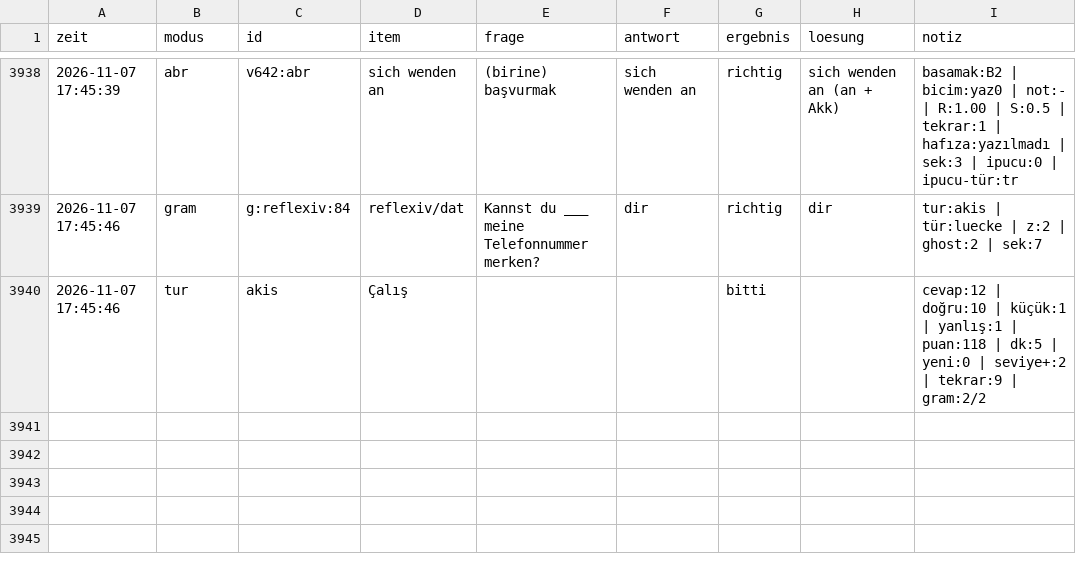
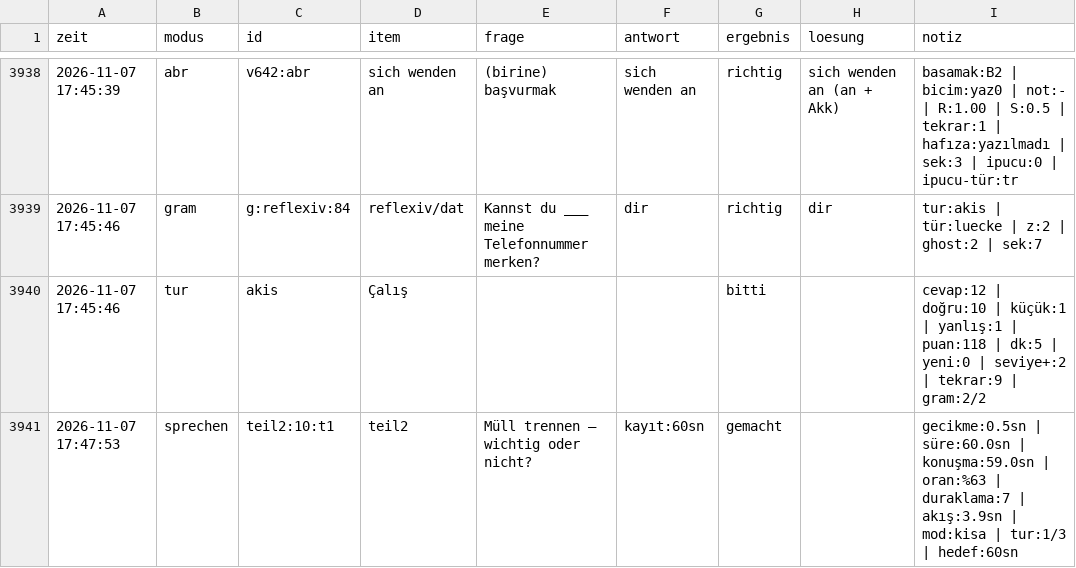
Before and after one commit to TunaArslankaya/Almanca-Tekrar, a CSV file: log/log.csv, drawn as a sheet; only a part is shown, gaps mark what is left out.

Commit message:
log: 1 cevap

```diff
--- a/log/log.csv
+++ b/log/log.csv
@@ -3940 +3940,2 @@
 2026-11-07 17:45:46;tur;akis;Çalış;;;bitti;;cevap:12 | doğru:10 | küçük:1 | yanlış:1 | puan:118 | dk:5 | yeni:0 | seviye+:2 | tekrar:9 | gram:2/2
+2026-11-07 17:47:53;sprechen;teil2:10:t1;teil2;Müll trennen – wichtig oder nicht?;kayıt:60sn;gemacht;;gecikme:0.5sn | süre:60.0sn | konuşma:59.0sn | oran:%63 | duraklama:7 | akış:3.9sn | mod:kisa | tur:1/3 | hedef:60sn
```
